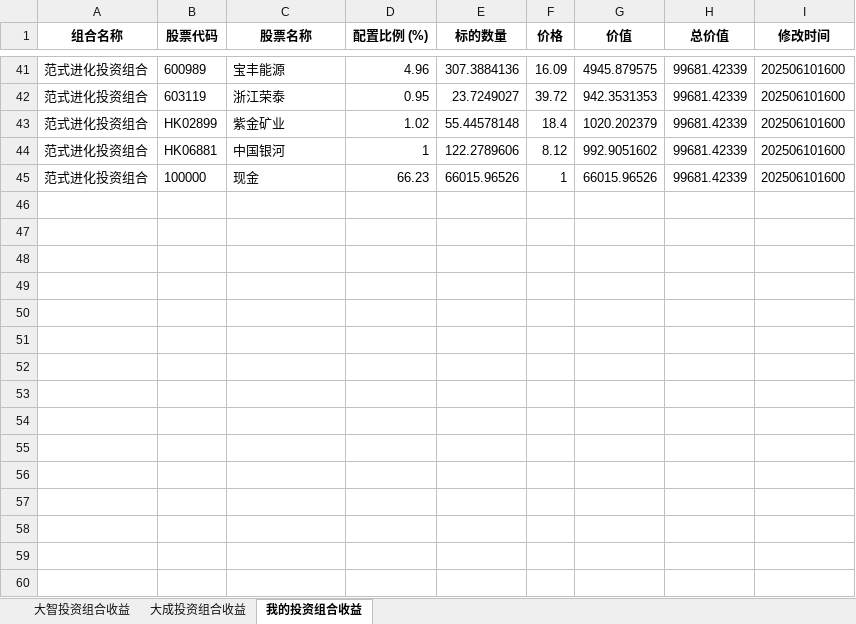
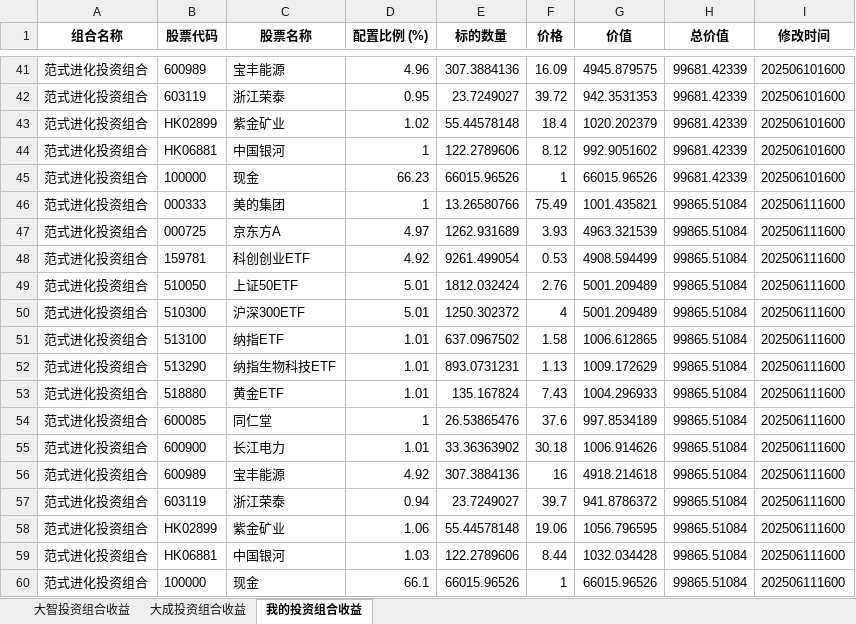
Before and after one commit to digital-era/AIPEInvestmentAgent, an Excel workbook: data/AIPEEarningYield.xlsx, sheet 我的投资组合收益, drawn as a sheet; only a part is shown, gaps mark what is left out; values as stored, in another font and other column widths than the file's, no borders; the diff names each change by its address in the sheet, - before the commit and + after, or states it on an @@ line.

```diff
--- a/data/AIPEEarningYield.xlsx (sheet 我的投资组合收益)
+++ b/data/AIPEEarningYield.xlsx (sheet 我的投资组合收益)
+row 46: 范式进化投资组合 | 000333 | 美的集团 | 1 | 13.26580766 | 75.49 | 1001.435821 | 99865.51084 | 202506111600
+row 47: 范式进化投资组合 | 000725 | 京东方A | 4.97 | 1262.931689 | 3.93 | 4963.321539 | 99865.51084 | 202506111600
+row 48: 范式进化投资组合 | 159781 | 科创创业ETF | 4.92 | 9261.499054 | 0.53 | 4908.594499 | 99865.51084 | 202506111600
+row 49: 范式进化投资组合 | 510050 | 上证50ETF | 5.01 | 1812.032424 | 2.76 | 5001.209489 | 99865.51084 | 202506111600
+row 50: 范式进化投资组合 | 510300 | 沪深300ETF | 5.01 | 1250.302372 | 4 | 5001.209489 | 99865.51084 | 202506111600
+row 51: 范式进化投资组合 | 513100 | 纳指ETF | 1.01 | 637.0967502 | 1.58 | 1006.612865 | 99865.51084 | 202506111600
+row 52: 范式进化投资组合 | 513290 | 纳指生物科技ETF | 1.01 | 893.0731231 | 1.13 | 1009.172629 | 99865.51084 | 202506111600
+row 53: 范式进化投资组合 | 518880 | 黄金ETF | 1.01 | 135.167824 | 7.43 | 1004.296933 | 99865.51084 | 202506111600
+row 54: 范式进化投资组合 | 600085 | 同仁堂 | 1 | 26.53865476 | 37.6 | 997.8534189 | 99865.51084 | 202506111600
+row 55: 范式进化投资组合 | 600900 | 长江电力 | 1.01 | 33.36363902 | 30.18 | 1006.914626 | 99865.51084 | 202506111600
+row 56: 范式进化投资组合 | 600989 | 宝丰能源 | 4.92 | 307.3884136 | 16 | 4918.214618 | 99865.51084 | 202506111600
+row 57: 范式进化投资组合 | 603119 | 浙江荣泰 | 0.94 | 23.7249027 | 39.7 | 941.8786372 | 99865.51084 | 202506111600
+row 58: 范式进化投资组合 | HK02899 | 紫金矿业 | 1.06 | 55.44578148 | 19.06 | 1056.796595 | 99865.51084 | 202506111600
+row 59: 范式进化投资组合 | HK06881 | 中国银河 | 1.03 | 122.2789606 | 8.44 | 1032.034428 | 99865.51084 | 202506111600
+row 60: 范式进化投资组合 | 100000 | 现金 | 66.1 | 66015.96526 | 1 | 66015.96526 | 99865.51084 | 202506111600
```
Also changed, not shown: sheet 大智投资组合收益, sheet 大成投资组合收益.
